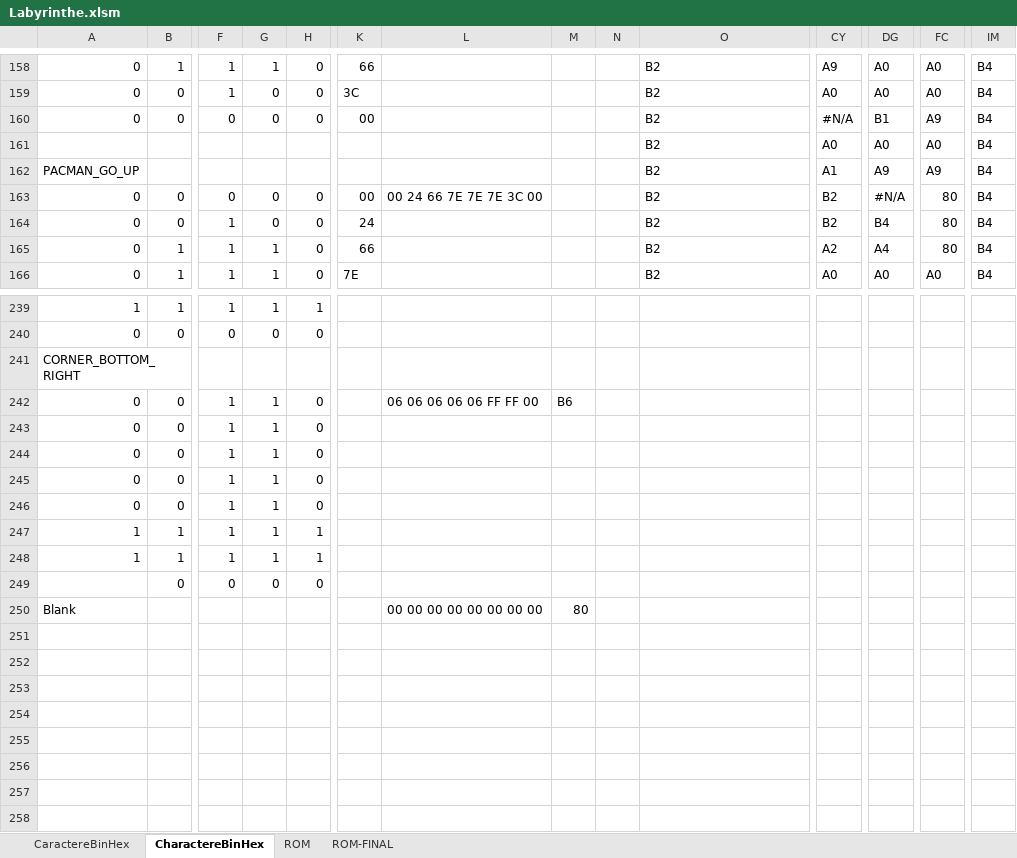
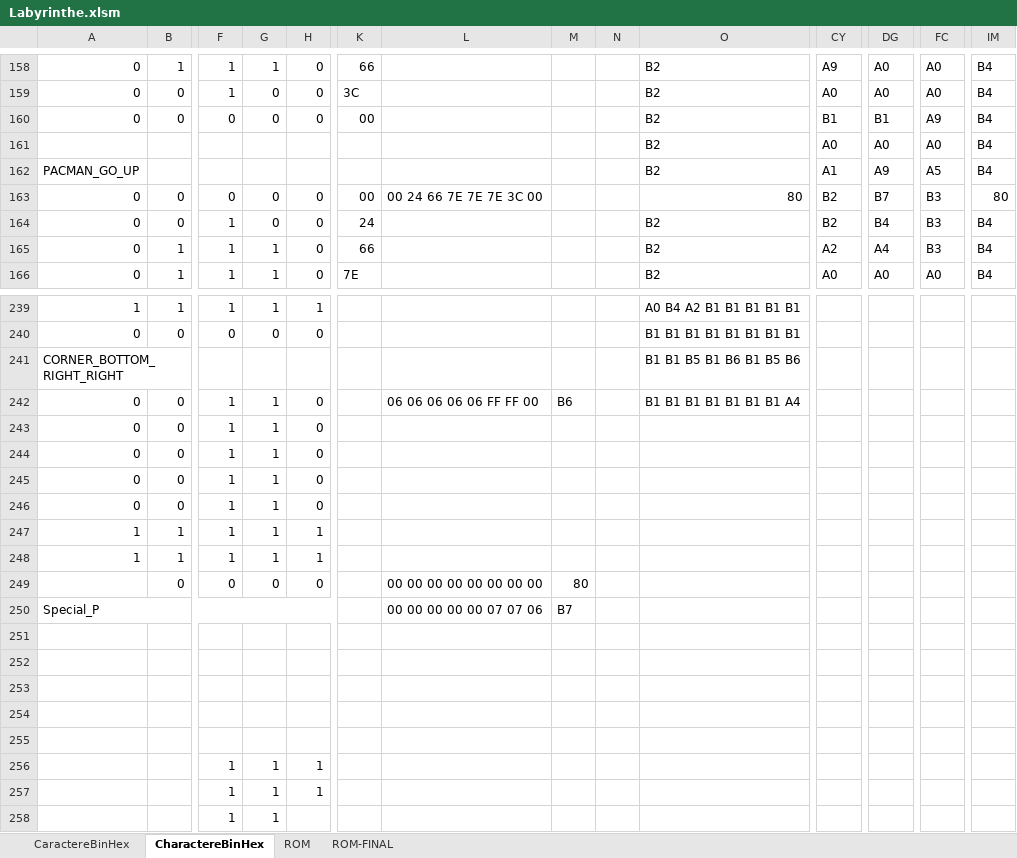
Before and after one commit to Bcow7/APM_Pacman, an Excel workbook: Labyrinthe.xlsm, sheet CharactereBinHex, drawn as a sheet; only a part is shown, gaps mark what is left out; values as stored, in another font and other column widths than the file's, no cell formats; conditional formats not drawn; addresses are those after the commit; rows hold the shown columns only; the diff covers the shown part only; the diff names each change by its address in the sheet, - before the commit and + after, or states it on an @@ line.

```diff
--- a/Labyrinthe.xlsm (sheet CharactereBinHex)
+++ b/Labyrinthe.xlsm (sheet CharactereBinHex)
-CY160: #N/A
+CY160: B1
-FC162: A9
+FC162: A5
-O163: B2
+O163: 80
-DG163: #N/A
+DG163: B7
-FC163:FC165: 80
+FC163:FC165: B3
-IM163: B4
+IM163: 80
-O239: (empty)
+O239: A0 B4 A2 B1 B1 B1 B1 B1
-O240: (empty)
+O240: B1 B1 B1 B1 B1 B1 B1 B1
-A241: CORNER_BOTTOM_RIGHT
+A241: CORNER_BOTTOM_RIGHT_RIGHT
-O241: (empty)
+O241: B1 B1 B5 B1 B6 B1 B5 B6
-O242: (empty)
+O242: B1 B1 B1 B1 B1 B1 B1 A4
-L249: (empty)
+L249: 00 00 00 00 00 00 00 00
-M249: (empty)
+M249: 80
+row 250: Special_P |  |  |  |  |  | 00 00 00 00 00 07 07 06 | B7
-row 251: Blank |  |  |  |  |  | 00 00 00 00 00 00 00 00 | 80
+row 251: (empty)
+row 252: (empty)
+row 253: (empty)
+row 254: (empty)
+row 255: (empty)
+row 256:  |  | 1 | 1 | 1
+row 257:  |  | 1 | 1 | 1
+row 258:  |  | 1 | 1
```
Also changed, not shown: 470 edited cells elsewhere in this sheet, sheet ROM-FINAL, cell formats, 10 other files.
